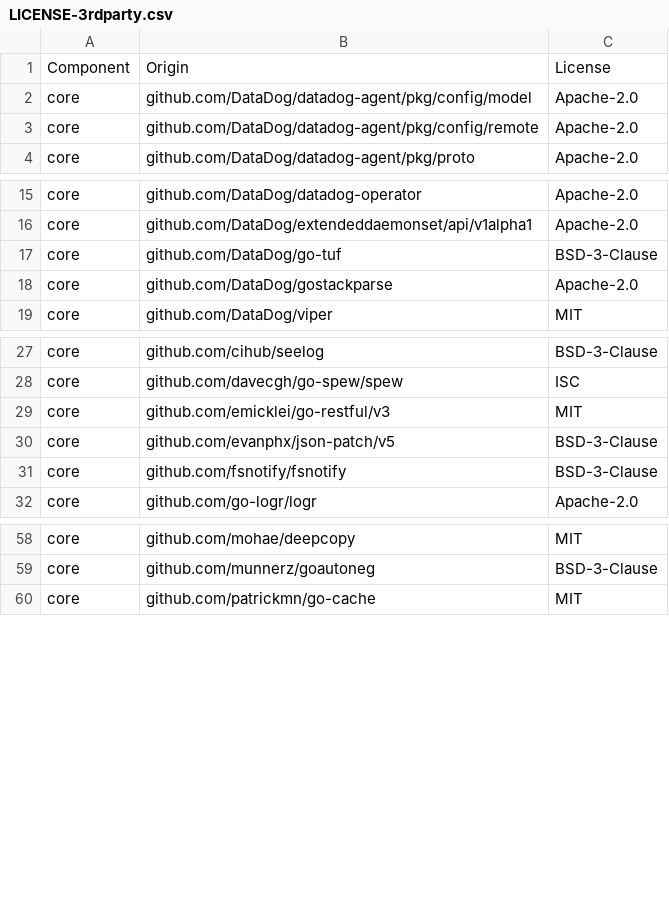
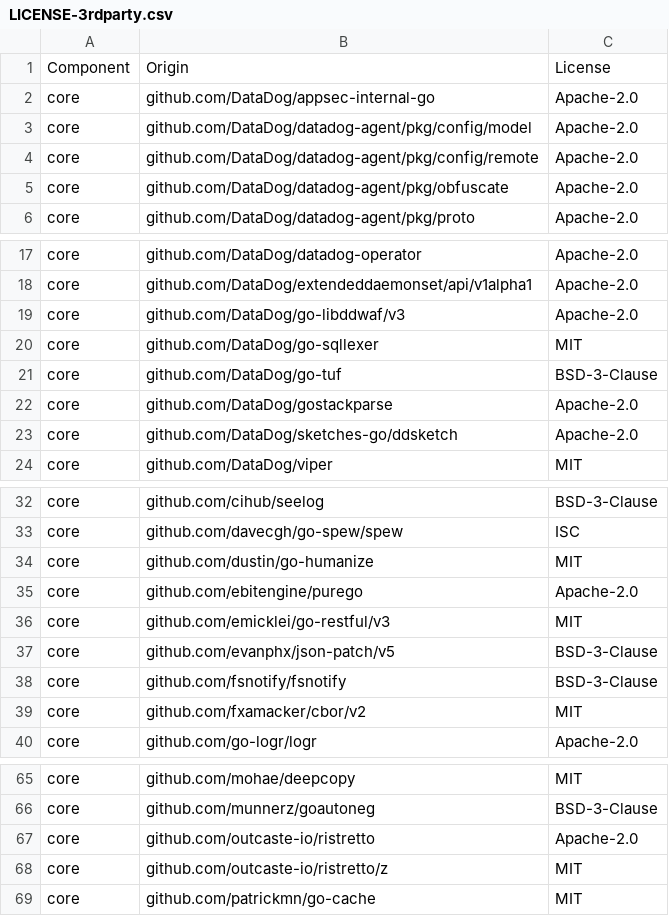
Before and after one commit to DataDog/datadog-operator, a CSV file: LICENSE-3rdparty.csv, drawn as a sheet; only a part is shown, gaps mark what is left out; the diff covers the shown part only; the diff names each change by its address in the sheet, - before the commit and + after, or states it on an @@ line.

```diff
--- a/LICENSE-3rdparty.csv
+++ b/LICENSE-3rdparty.csv
+row 2: core | github.com/DataDog/appsec-internal-go | Apache-2.0
+row 5: core | github.com/DataDog/datadog-agent/pkg/obfuscate | Apache-2.0
+row 19: core | github.com/DataDog/go-libddwaf/v3 | Apache-2.0
+row 20: core | github.com/DataDog/go-sqllexer | MIT
+row 23: core | github.com/DataDog/sketches-go/ddsketch | Apache-2.0
+row 34: core | github.com/dustin/go-humanize | MIT
+row 35: core | github.com/ebitengine/purego | Apache-2.0
+row 39: core | github.com/fxamacker/cbor/v2 | MIT
+row 67: core | github.com/outcaste-io/ristretto | Apache-2.0
+row 68: core | github.com/outcaste-io/ristretto/z | MIT
```
Also changed, not shown: 4 added rows, 3 removed rows and 1 edited cell elsewhere in this file, 32 other files.
